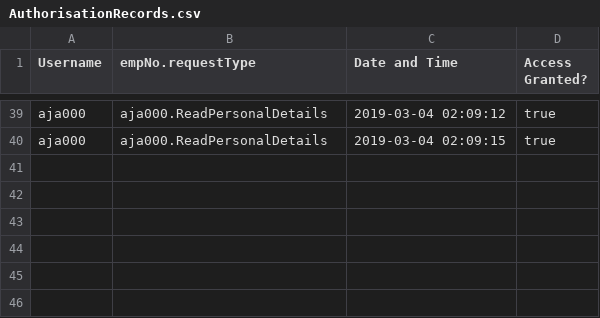
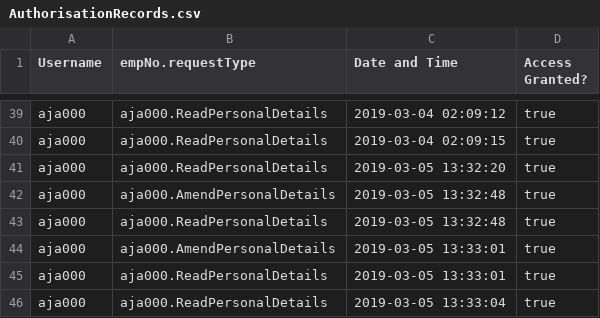
Before and after one commit to Alice-Jaffray/Software-Engineering-Group-Project, a CSV file: SourceCode/Yuconz/Databases/AuthorisationRecords.csv, drawn as a sheet; only a part is shown, gaps mark what is left out; the diff names each change by its address in the sheet, - before the commit and + after, or states it on an @@ line.

```diff
--- a/SourceCode/Yuconz/Databases/AuthorisationRecords.csv
+++ b/SourceCode/Yuconz/Databases/AuthorisationRecords.csv
+row 41: aja000 | aja000.ReadPersonalDetails | 2019-03-05 13:32:20 | true
+row 42: aja000 | aja000.AmendPersonalDetails | 2019-03-05 13:32:48 | true
+row 43: aja000 | aja000.ReadPersonalDetails | 2019-03-05 13:32:48 | true
+row 44: aja000 | aja000.AmendPersonalDetails | 2019-03-05 13:33:01 | true
+row 45: aja000 | aja000.ReadPersonalDetails | 2019-03-05 13:33:01 | true
+row 46: aja000 | aja000.ReadPersonalDetails | 2019-03-05 13:33:04 | true
```
Also changed, not shown: SourceCode/Yuconz/Databases/LoginRecords.csv, SourceCode/Yuconz/DatabasesTest/AuthorisationRecordsTest.csv, 6 other files.
